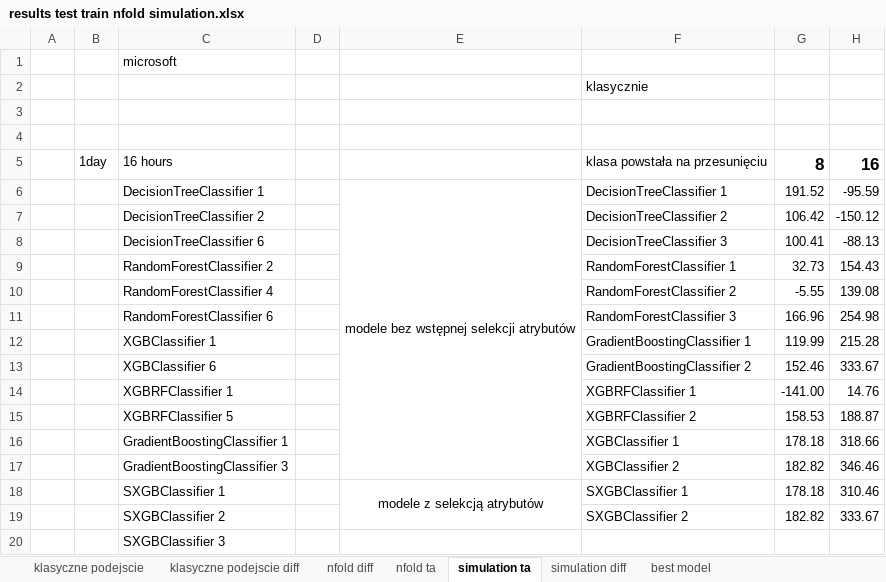
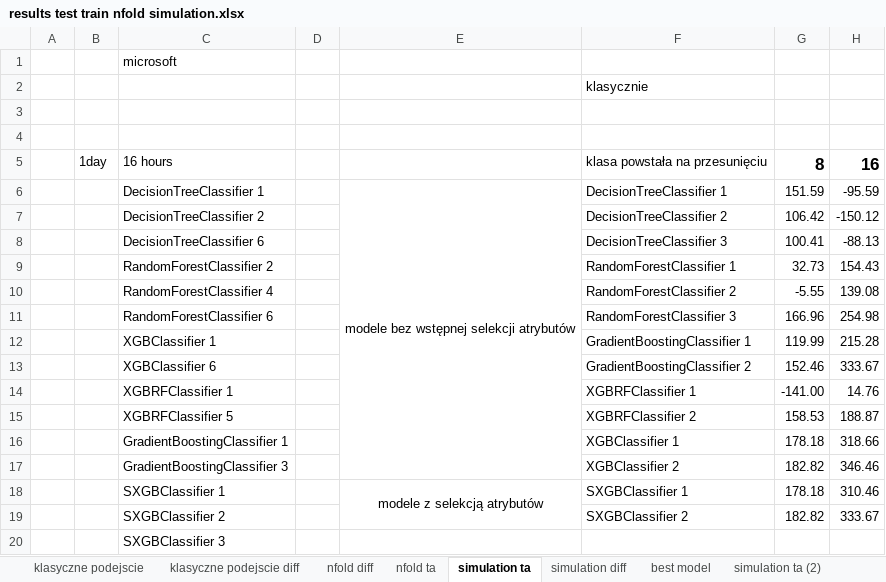
Before and after one commit to exomatt/stock_prediction, an Excel workbook: data/sumup/results test train nfold simulation.xlsx, sheet simulation ta, drawn as a sheet; values as stored, in another font and other column widths than the file's, no borders; charts and pictures not drawn; 1 other sheet too large or unreadable and not compared; the diff names each change by its address in the sheet, - before the commit and + after, or states it on an @@ line.

```diff
--- a/data/sumup/results test train nfold simulation.xlsx (sheet simulation ta)
+++ b/data/sumup/results test train nfold simulation.xlsx (sheet simulation ta)
+sheet tab: simulation ta (2)
-G6: 191.52
+G6: 151.59
```
Also changed, not shown: other sheet tabs, charts or pictures, 1 other file.
